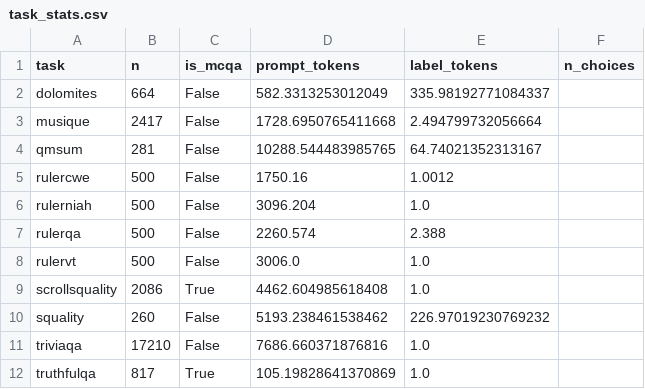
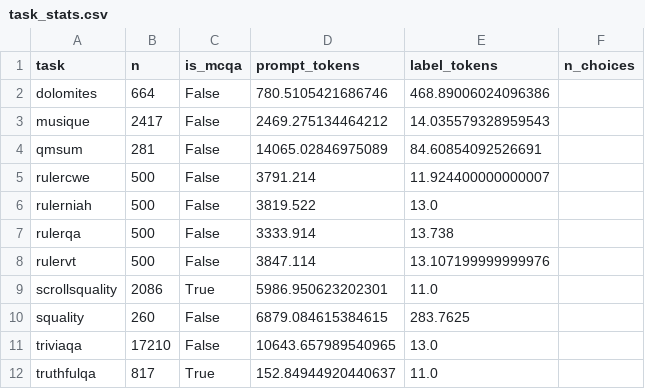
Before and after one commit to AnswerDotAI/cold-compress, a CSV file: cache_configs/task_stats.csv, drawn as a sheet.

```diff
--- a/cache_configs/task_stats.csv
+++ b/cache_configs/task_stats.csv
@@ -1,12 +1,12 @@
 task,n,is_mcqa,prompt_tokens,label_tokens,n_choices
-dolomites,664,False,582.3313253012049,335.98192771084337,
-musique,2417,False,1728.6950765411668,2.494799732056664,
-qmsum,281,False,10288.544483985765,64.74021352313167,
-rulercwe,500,False,1750.16,1.0012,
-rulerniah,500,False,3096.204,1.0,
-rulerqa,500,False,2260.574,2.388,
-rulervt,500,False,3006.0,1.0,
-scrollsquality,2086,True,4462.604985618408,1.0,
-squality,260,False,5193.238461538462,226.97019230769232,
-triviaqa,17210,False,7686.660371876816,1.0,
-truthfulqa,817,True,105.19828641370869,1.0,
+dolomites,664,False,780.5105421686746,468.89006024096386,
+musique,2417,False,2469.275134464212,14.035579328959543,
+qmsum,281,False,14065.02846975089,84.60854092526691,
+rulercwe,500,False,3791.214,11.924400000000007,
+rulerniah,500,False,3819.522,13.0,
+rulerqa,500,False,3333.914,13.738,
+rulervt,500,False,3847.114,13.107199999999976,
+scrollsquality,2086,True,5986.950623202301,11.0,
+squality,260,False,6879.084615384615,283.7625,
+triviaqa,17210,False,10643.657989540965,13.0,
+truthfulqa,817,True,152.84944920440637,11.0,
```
Also changed, not shown: 2 other files.
